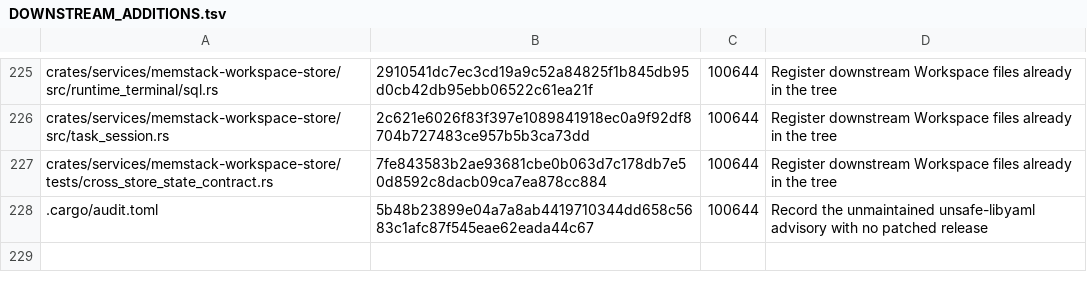
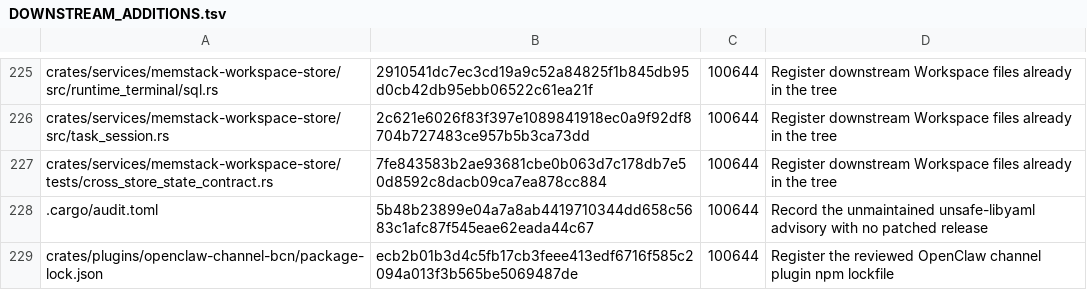
Before and after one commit to s1366560/agi-demos, a TSV file: third_party/avernet-bcs/DOWNSTREAM_ADDITIONS.tsv, drawn as a sheet; only a part is shown, gaps mark what is left out.

```diff
--- a/third_party/avernet-bcs/DOWNSTREAM_ADDITIONS.tsv
+++ b/third_party/avernet-bcs/DOWNSTREAM_ADDITIONS.tsv
@@ -228 +228,2 @@ crates/services/memstack-workspace-store/tests/cross_store_state_contract.rs	7fe
 .cargo/audit.toml	5b48b23899e04a7a8ab4419710344dd658c5683c1afc87f545eae62eada44c67	100644	Record the unmaintained unsafe-libyaml advisory with no patched release
+crates/plugins/openclaw-channel-bcn/package-lock.json	ecb2b01b3d4c5fb17cb3feee413edf6716f585c2094a013f3b565be5069487de	100644	Register the reviewed OpenClaw channel plugin npm lockfile
```
Also changed, not shown: 4 other files.
